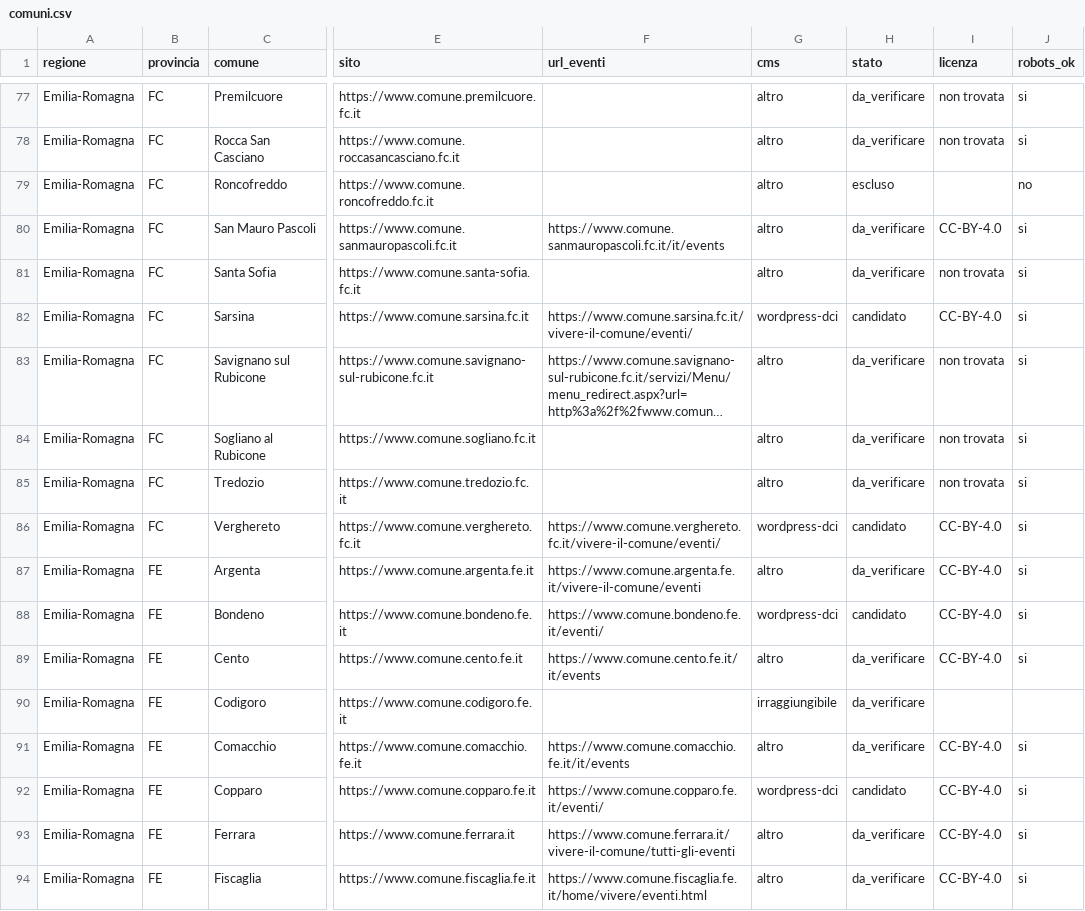
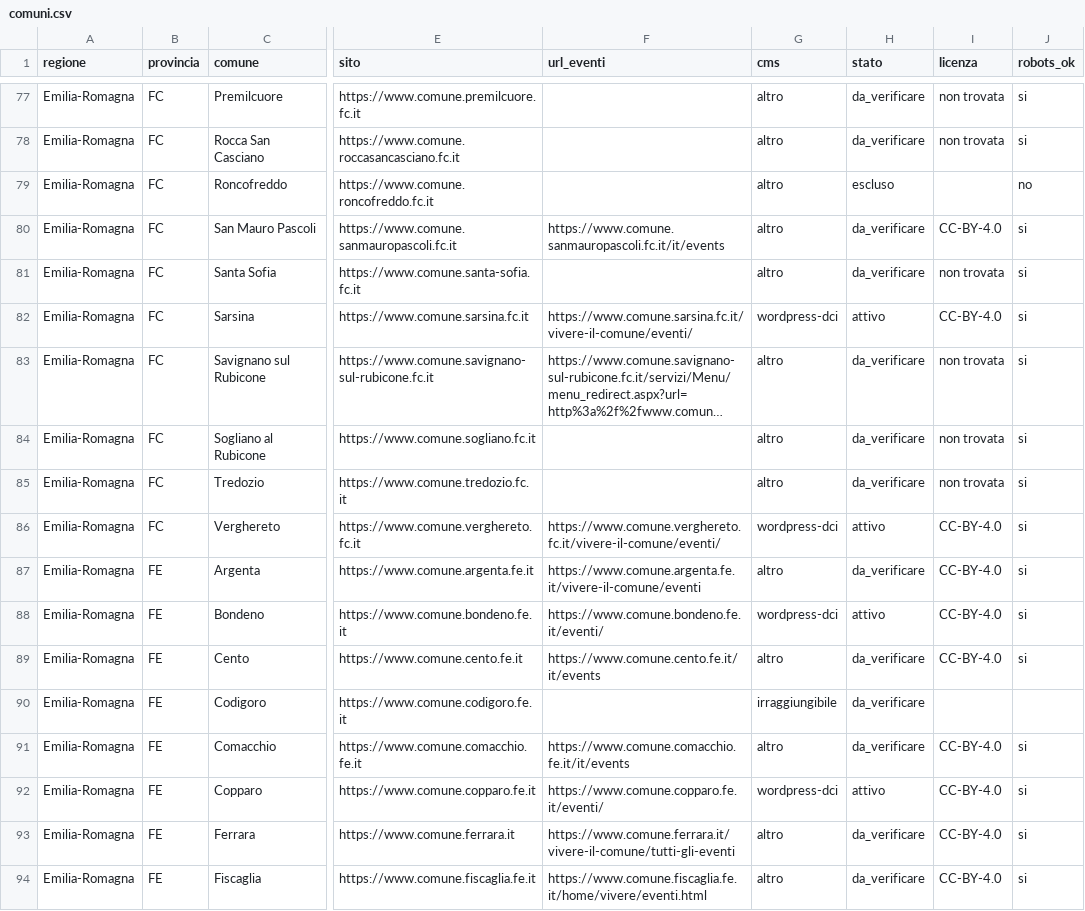
Before and after one commit to AndreaAzzarello/app_eventi, a CSV file: tools/importer/sources/comuni.csv, drawn as a sheet; only a part is shown, gaps mark what is left out; long unchanged cells end in …; the diff covers the shown part only; the diff names each change by its address in the sheet, - before the commit and + after, or states it on an @@ line.

```diff
--- a/tools/importer/sources/comuni.csv
+++ b/tools/importer/sources/comuni.csv
-H82 (stato): candidato
+H82 (stato): attivo
-H86 (stato): candidato
+H86 (stato): attivo
-H88 (stato): candidato
+H88 (stato): attivo
-H92 (stato): candidato
+H92 (stato): attivo
```
Also changed, not shown: 14 edited cells elsewhere in this file.
